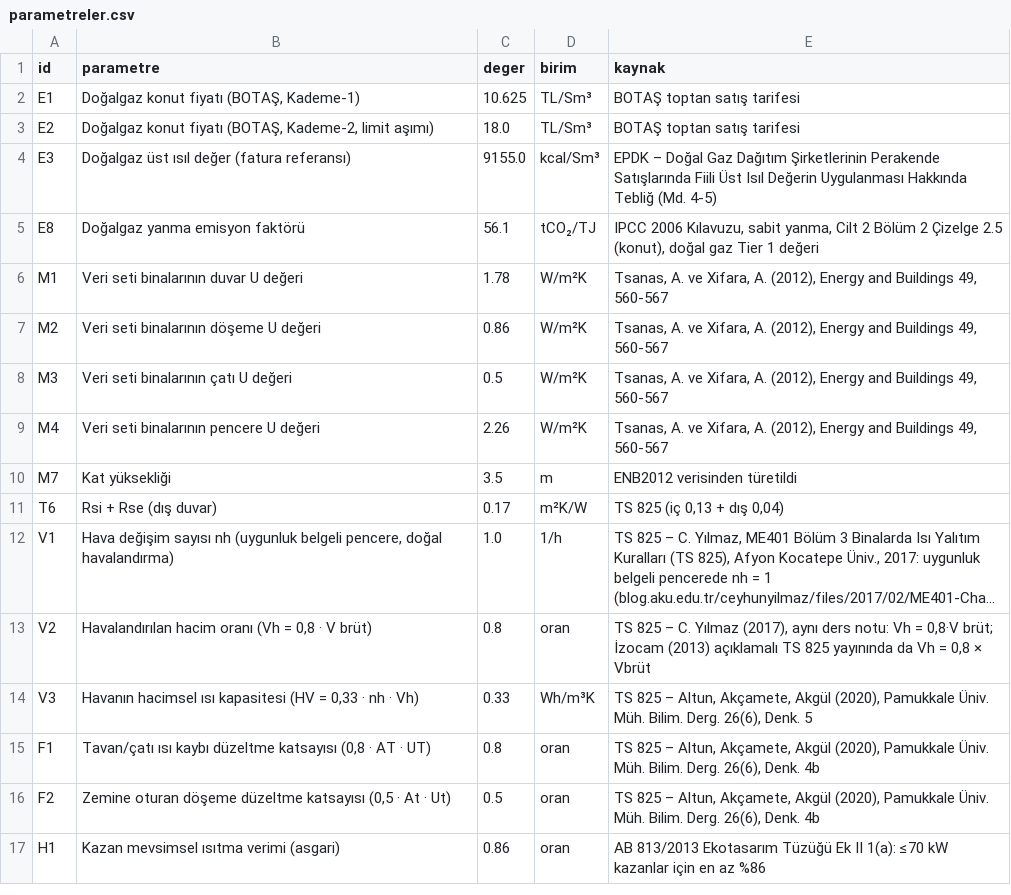
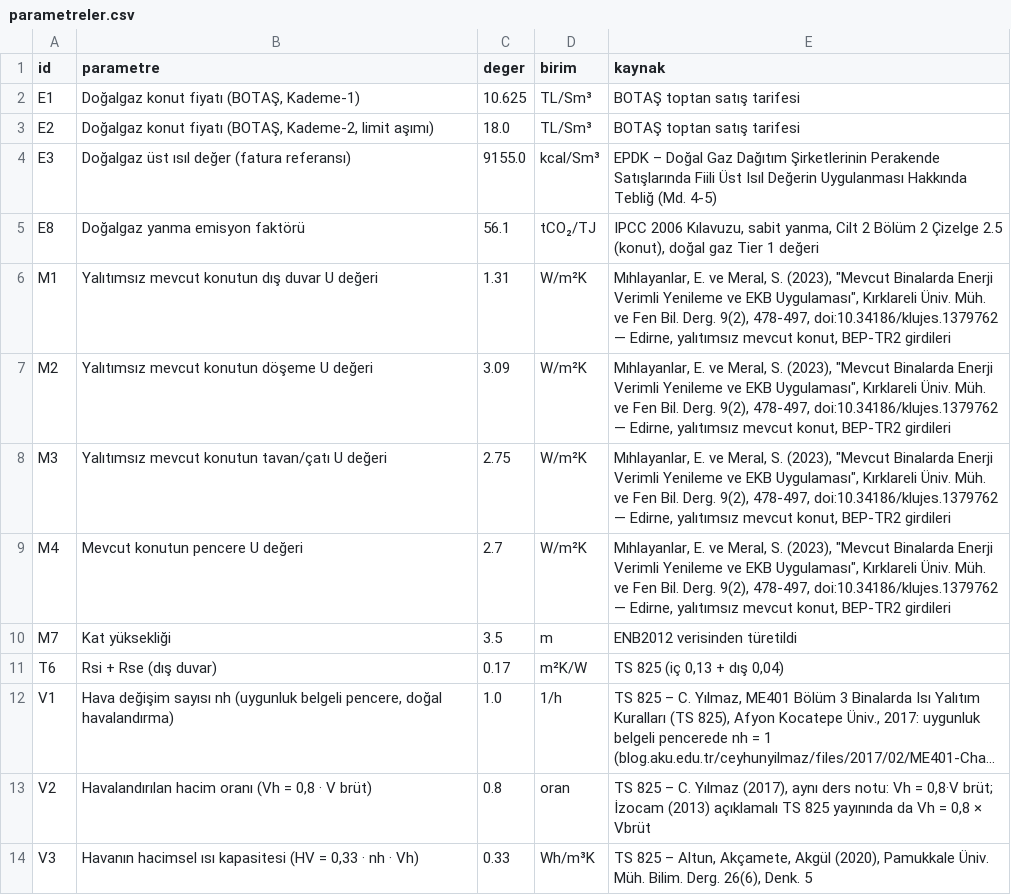
Before and after one commit to Umay-Huma-Cetin/greenbuildss, a CSV file: veri/referans/parametreler.csv, drawn as a sheet; only a part is shown; the shorter side is filled out with more unchanged rows; long unchanged cells end in ….

Commit message:
Alan şifreleme, kurtarma anahtarı, günlük ekranı, yedek sekmesi, referans bütünlük denetimi; sade arayüz metinleri
- Müşteri, tutar, indirim, kabul olasılığı, veri satırları ve günlük ayrıntıları AES-256 + HMAC ile şifreli; anahtar her kullanıcının parolasıyla sarılı
- Kurtarma anahtarı ilk kurulumda bir kez gösterilir; giriş ekranında Parolamı unuttum
- Yönetim: Günlük (süzme, arama, zincir denetimi) ve Yedek (yedekle, geri yükle, yeniden giriş)
- Referans veri SHA-256 bütünlük denetimi açılışta
- Mevcut bina U değerleri Türkiye ölçümü (Mıhlayanlar & Meral 2023); 15 cm XPS zemin katmanı, 81 ilde TS 825'e uyan paket
- Örnek/sentetik veri üründen çıkarıldı, yalnız testlerde
- Düğme ve ekran metinleri kısaltıldı

```diff
--- a/veri/referans/parametreler.csv
+++ b/veri/referans/parametreler.csv
@@ -5,6 +5,6 @@ E3,Doğalgaz üst ısıl değer (fatura referansı),9155.0,kcal/Sm³,EPDK – Do
 E8,Doğalgaz yanma emisyon faktörü,56.1,tCO₂/TJ,"IPCC 2006 Kılavuzu, sabit yanma, Cilt 2 Bölüm 2 Çizelge 2.5 (konut), doğal gaz Tier 1 değeri"
-M1,Veri seti binalarının duvar U değeri,1.78,W/m²K,"Tsanas, A. ve Xifara, A. (2012), Energy and Buildings 49, 560-567"
-M2,Veri seti binalarının döşeme U değeri,0.86,W/m²K,"Tsanas, A. ve Xifara, A. (2012), Energy and Buildings 49, 560-567"
-M3,Veri seti binalarının çatı U değeri,0.5,W/m²K,"Tsanas, A. ve Xifara, A. (2012), Energy and Buildings 49, 560-567"
-M4,Veri seti binalarının pencere U değeri,2.26,W/m²K,"Tsanas, A. ve Xifara, A. (2012), Energy and Buildings 49, 560-567"
+M1,Yalıtımsız mevcut konutun dış duvar U değeri,1.31,W/m²K,"Mıhlayanlar, E. ve Meral, S. (2023), ""Mevcut Binalarda Enerji Verimli Yenileme ve EKB Uygulaması"", Kırklareli Üniv. Müh. ve Fen Bil. Derg. 9(2), 478-497, doi:10.34186/klujes.1379762 — Edirne, yalıtımsız mevcut konut, BEP-TR2 girdileri"
+M2,Yalıtımsız mevcut konutun döşeme U değeri,3.09,W/m²K,"Mıhlayanlar, E. ve Meral, S. (2023), ""Mevcut Binalarda Enerji Verimli Yenileme ve EKB Uygulaması"", Kırklareli Üniv. Müh. ve Fen Bil. Derg. 9(2), 478-497, doi:10.34186/klujes.1379762 — Edirne, yalıtımsız mevcut konut, BEP-TR2 girdileri"
+M3,Yalıtımsız mevcut konutun tavan/çatı U değeri,2.75,W/m²K,"Mıhlayanlar, E. ve Meral, S. (2023), ""Mevcut Binalarda Enerji Verimli Yenileme ve EKB Uygulaması"", Kırklareli Üniv. Müh. ve Fen Bil. Derg. 9(2), 478-497, doi:10.34186/klujes.1379762 — Edirne, yalıtımsız mevcut konut, BEP-TR2 girdileri"
+M4,Mevcut konutun pencere U değeri,2.7,W/m²K,"Mıhlayanlar, E. ve Meral, S. (2023), ""Mevcut Binalarda Enerji Verimli Yenileme ve EKB Uygulaması"", Kırklareli Üniv. Müh. ve Fen Bil. Derg. 9(2), 478-497, doi:10.34186/klujes.1379762 — Edirne, yalıtımsız mevcut konut, BEP-TR2 girdileri"
 M7,Kat yüksekliği,3.5,m,ENB2012 verisinden türetildi
```
Also changed, not shown: veri/referans/cati_zemin.csv, 35 other files.
